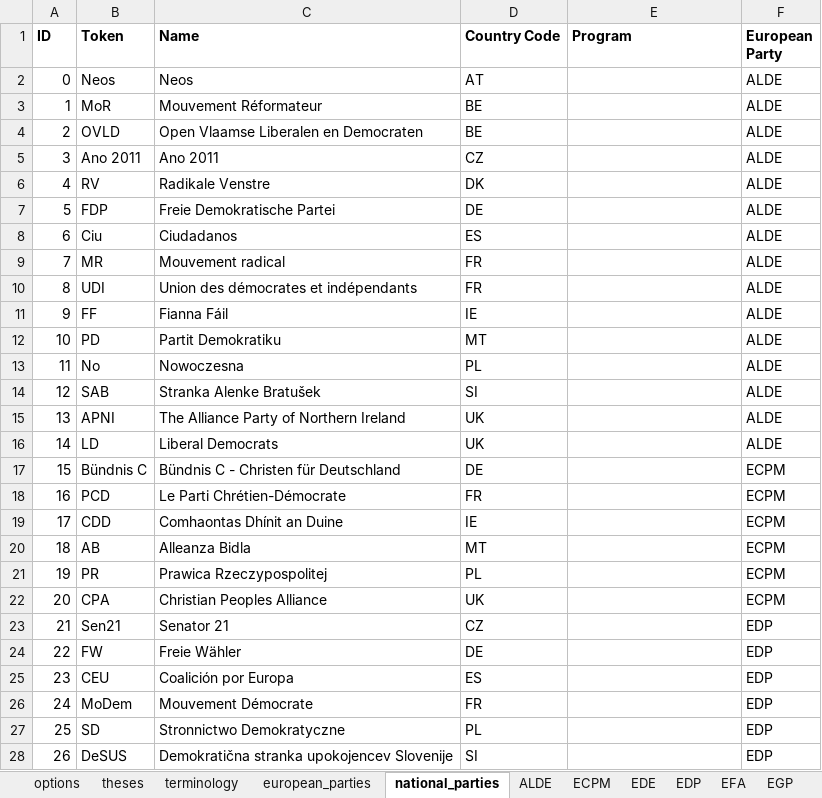
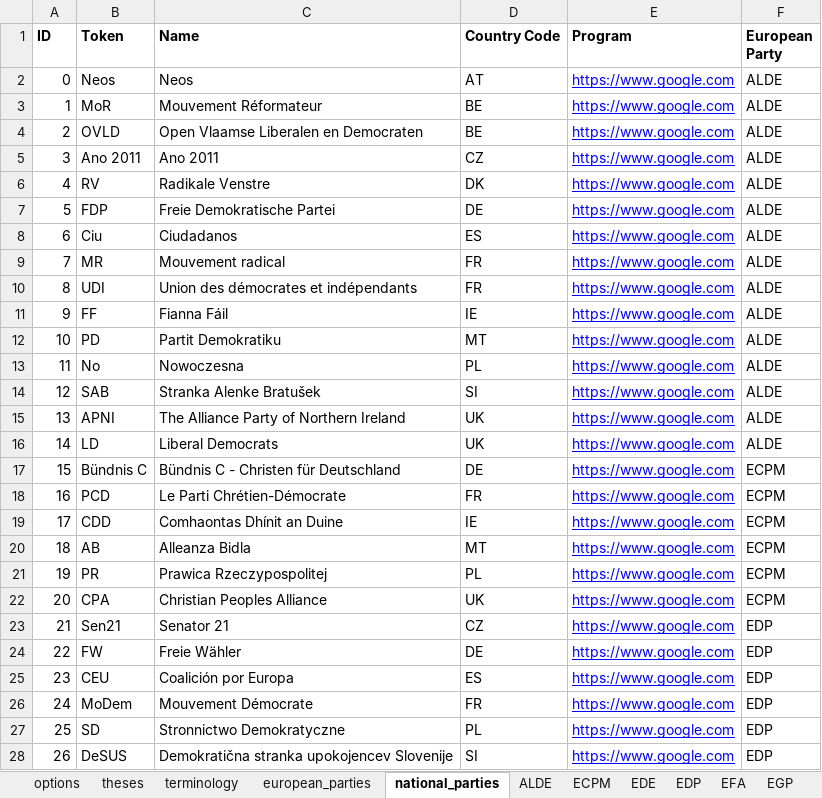
Before and after one commit to morkro/euromat, an Excel workbook: resources/euromat-dataset.xlsx, sheet national_parties, drawn as a sheet; only a part is shown; values as stored, in another font and other column widths than the file's, no borders; charts and pictures not drawn; the diff covers the shown part only; the diff names each change by its address in the sheet, - before the commit and + after, or states it on an @@ line.

Commit message:
:sparkles: Adds national parties to results page

```diff
--- a/resources/euromat-dataset.xlsx (sheet national_parties)
+++ b/resources/euromat-dataset.xlsx (sheet national_parties)
-E2:E28 (Program): (empty)
+E2:E28 (Program): https://www.google.com
```
Also changed, not shown: 67 edited cells elsewhere in this sheet, 22 other files.
